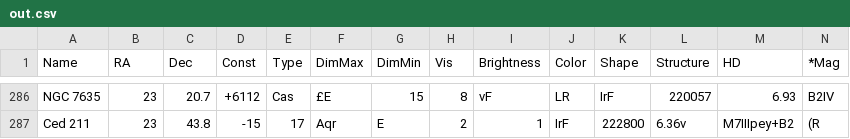
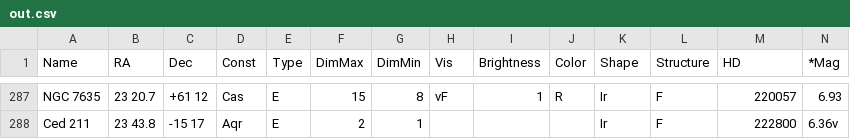
Before and after one commit to maxence-glt/OCRSkyCatalog, a CSV file: out.csv, drawn as a sheet; only a part is shown, gaps mark what is left out; addresses are those after the commit; the diff covers the shown part only; the diff names each change by its address in the sheet, - before the commit and + after, or states it on an @@ line.

Commit message:
png11 parsed

```diff
--- a/out.csv
+++ b/out.csv
-B287 (RA): 23
+B287 (RA): 23 20.7
-C287 (Dec): 20.7
+C287 (Dec): +61 12
-D287 (Const): +6112
+D287 (Const): Cas
-E287 (Type): Cas
+E287 (Type): E
-F287 (DimMax): £E
+F287 (DimMax): 15
-G287 (DimMin): 15
+G287 (DimMin): 8
-H287 (Vis): 8
+H287 (Vis): vF
-I287 (Brightness): vF
+I287 (Brightness): 1
-J287 (Color): LR
+J287 (Color): R
-K287 (Shape): IrF
+K287 (Shape): Ir
-L287 (Structure): 220057
+L287 (Structure): F
-M287 (HD): 6.93
+M287 (HD): 220057
-N287 (*Mag): B2IV
+N287 (*Mag): 6.93
-B288 (RA): 23
+B288 (RA): 23 43.8
-C288 (Dec): 43.8
+C288 (Dec): -15 17
-D288 (Const): -15
+D288 (Const): Aqr
-E288 (Type): 17
+E288 (Type): E
-F288 (DimMax): Aqr
+F288 (DimMax): 2
-G288 (DimMin): E
+G288 (DimMin): 1
-H288 (Vis): 2
+H288 (Vis): (empty)
-I288 (Brightness): 1
+I288 (Brightness): (empty)
-J288 (Color): IrF
+J288 (Color): (empty)
-K288 (Shape): 222800
+K288 (Shape): Ir
-L288 (Structure): 6.36v
+L288 (Structure): F
-M288 (HD): M7IIIpey+B2
+M288 (HD): 222800
-N288 (*Mag): (R
+N288 (*Mag): 6.36v
```
Also changed, not shown: 3 added rows, 2 removed rows and 64 edited cells elsewhere in this file.
